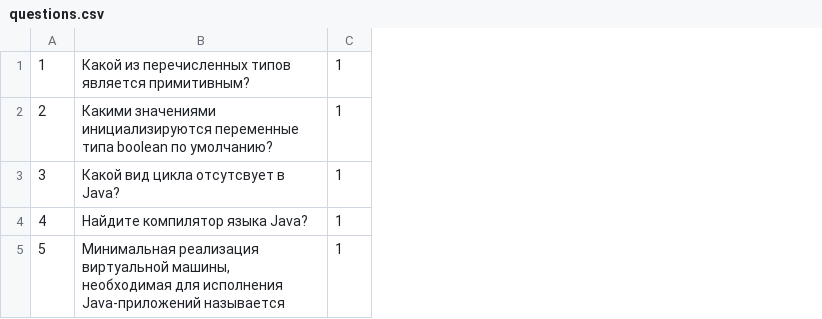
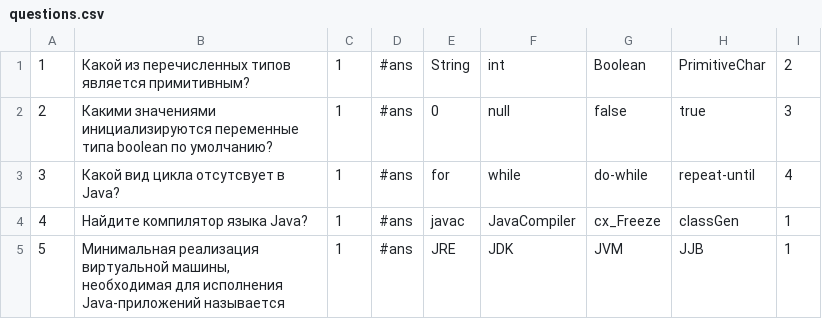
Before and after one commit to thefirstbornson/otus_spring_2019_02_artem_poskrebyshev, a CSV file: HW01IntroSpringTestStudent/src/main/resources/csv/questions.csv, drawn as a sheet; the diff names each change by its address in the sheet, - before the commit and + after, or states it on an @@ line.

Commit message:
hw2 annotaton+java_based properties file

```diff
--- a/HW01IntroSpringTestStudent/src/main/resources/csv/questions.csv
+++ b/HW01IntroSpringTestStudent/src/main/resources/csv/questions.csv
+column D, rows 1-5: all #ans
+column E, rows 1-5: String | 0 | for | javac | JRE
+column F, rows 1-5: int | null | while | JavaCompiler | JDK
+column G, rows 1-5: Boolean | false | do-while | cx_Freeze | JVM
+column H, rows 1-5: PrimitiveChar | true | repeat-until | classGen | JJB
+column I, rows 1-5: 2 | 3 | 4 | 1 | 1
```
Also changed, not shown: 9 other files.
